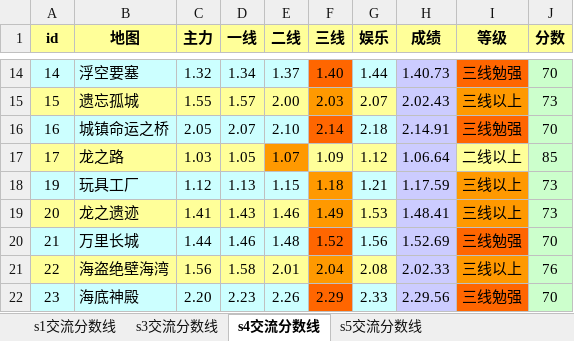
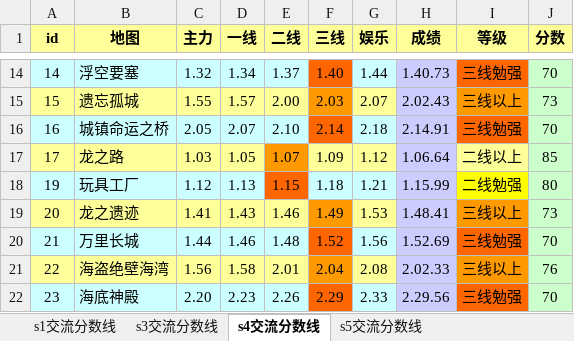
Before and after one commit to Felix-Project/GameRecord, an Excel workbook: game/result.xlsx, sheet s4交流分数线, drawn as a sheet; only a part is shown, gaps mark what is left out; values as stored, in another font and other column widths than the file's, no borders; the diff names each change by its address in the sheet, - before the commit and + after, or states it on an @@ line.

```diff
--- a/game/result.xlsx (sheet s4交流分数线)
+++ b/game/result.xlsx (sheet s4交流分数线)
-E18 fill: #CCFFFF
+E18 fill: #FF6600
-F18 fill: #FF9900
+F18 fill: #CCFFFF
-H18 (成绩): 1.17.59
+H18 (成绩): 1.15.99
-I18 (等级): 三线以上
+I18 (等级): 二线勉强
-I18 fill: #FF9900
+I18 fill: #FFFF00
-J18 (分数): 73
+J18 (分数): 80
```
Also changed, not shown: sheet s5交流分数线, 1 other file.
